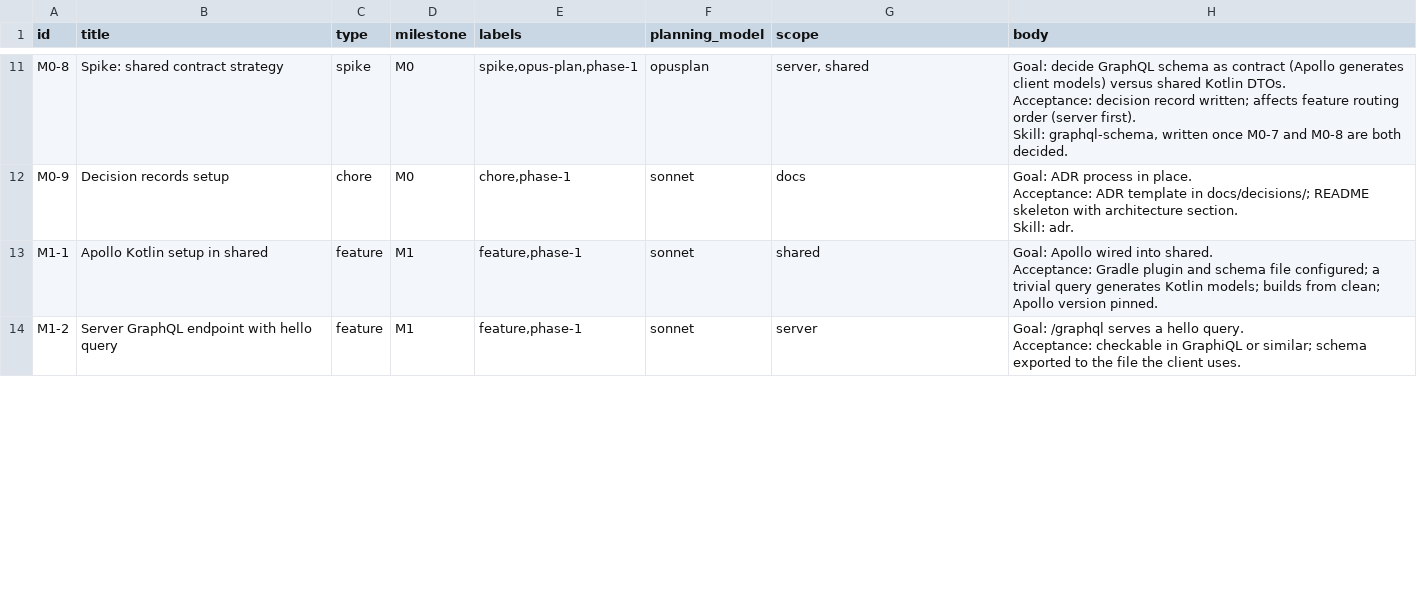
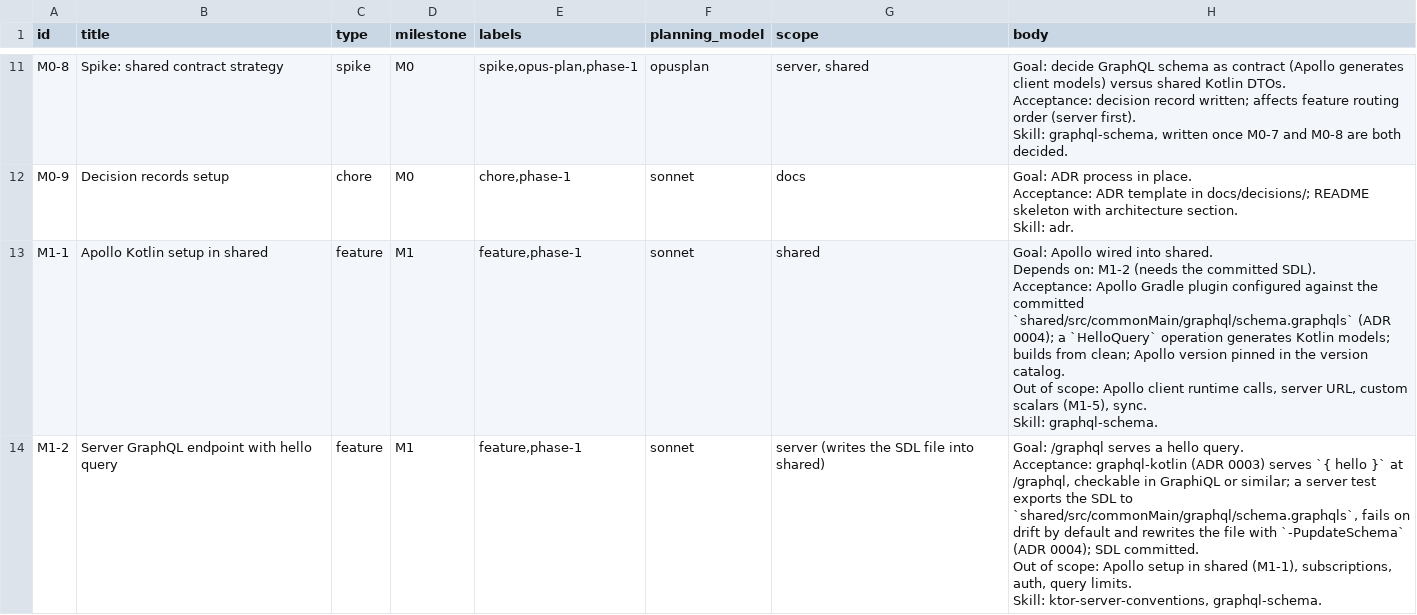
Before and after one commit to greenzean/anime-kmp, a CSV file: docs/tickets-m0-m1.csv, drawn as a sheet; only a part is shown, gaps mark what is left out; the diff covers the shown part only.

```diff
--- a/docs/tickets-m0-m1.csv
+++ b/docs/tickets-m0-m1.csv
@@ -31,5 +31,10 @@ Acceptance: ADR template in docs/decisions/; README skeleton with architecture s
 Skill: adr."
-M1-1,Apollo Kotlin setup in shared,feature,M1,"feature,phase-1",sonnet,shared,"Goal: Apollo wired into shared.
-Acceptance: Gradle plugin and schema file configured; a trivial query generates Kotlin models; builds from clean; Apollo version pinned."
-M1-2,Server GraphQL endpoint with hello query,feature,M1,"feature,phase-1",sonnet,server,"Goal: /graphql serves a hello query.
-Acceptance: checkable in GraphiQL or similar; schema exported to the file the client uses."
+M1-1,Apollo Kotlin setup in shared,feature,M1,"feature,phase-1",sonnet,shared,"Goal: Apollo wired into shared.
+Depends on: M1-2 (needs the committed SDL).
+Acceptance: Apollo Gradle plugin configured against the committed `shared/src/commonMain/graphql/schema.graphqls` (ADR 0004); a `HelloQuery` operation generates Kotlin models; builds from clean; Apollo version pinned in the version catalog.
+Out of scope: Apollo client runtime calls, server URL, custom scalars (M1-5), sync.
+Skill: graphql-schema."
+M1-2,Server GraphQL endpoint with hello query,feature,M1,"feature,phase-1",sonnet,server (writes the SDL file into shared),"Goal: /graphql serves a hello query.
+Acceptance: graphql-kotlin (ADR 0003) serves `{ hello }` at /graphql, checkable in GraphiQL or similar; a server test exports the SDL to `shared/src/commonMain/graphql/schema.graphqls`, fails on drift by default and rewrites the file with `-PupdateSchema` (ADR 0004); SDL committed.
+Out of scope: Apollo setup in shared (M1-1), subscriptions, auth, query limits.
+Skill: ktor-server-conventions, graphql-schema."
```
Also changed, not shown: 8 edited cells elsewhere in this file.
